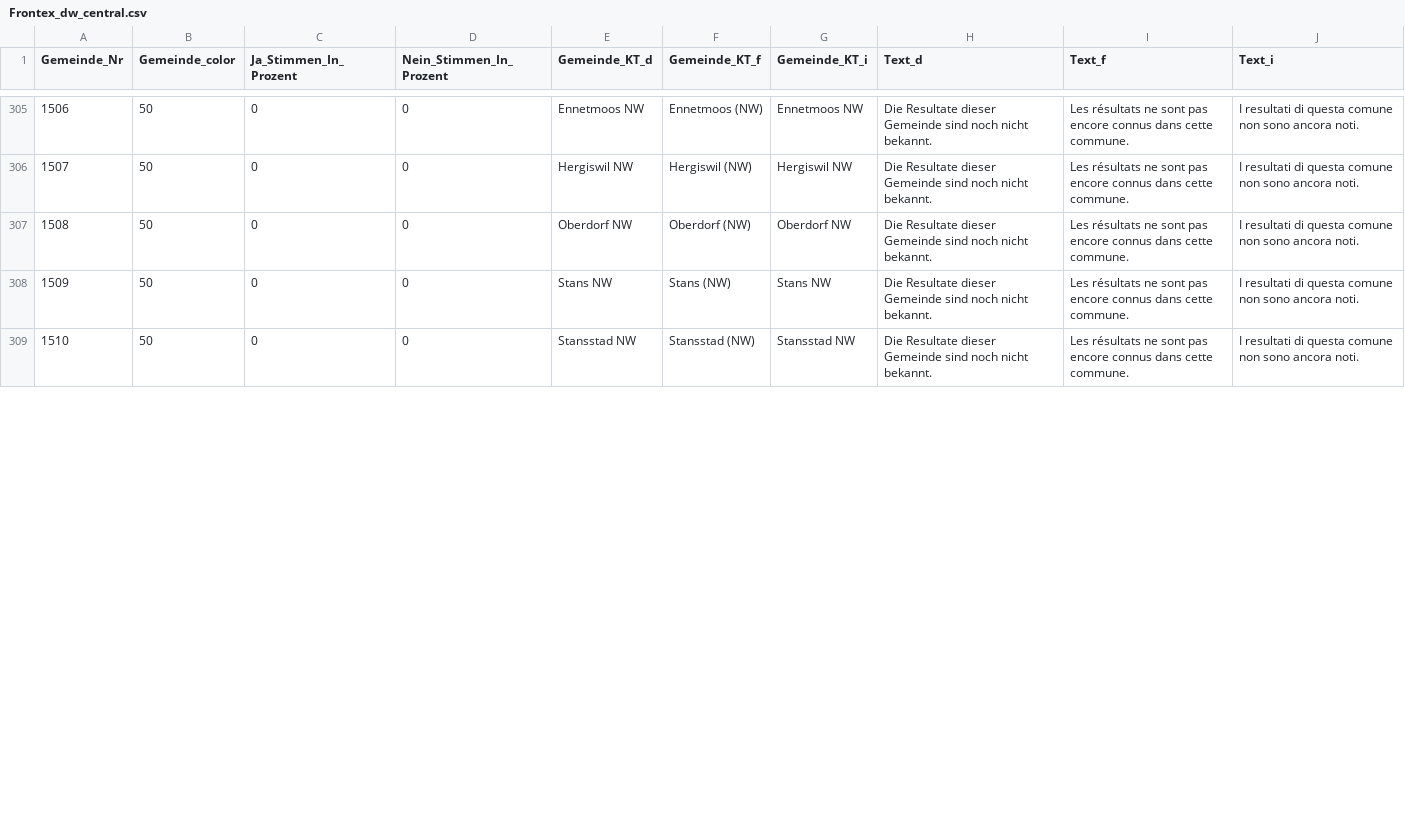
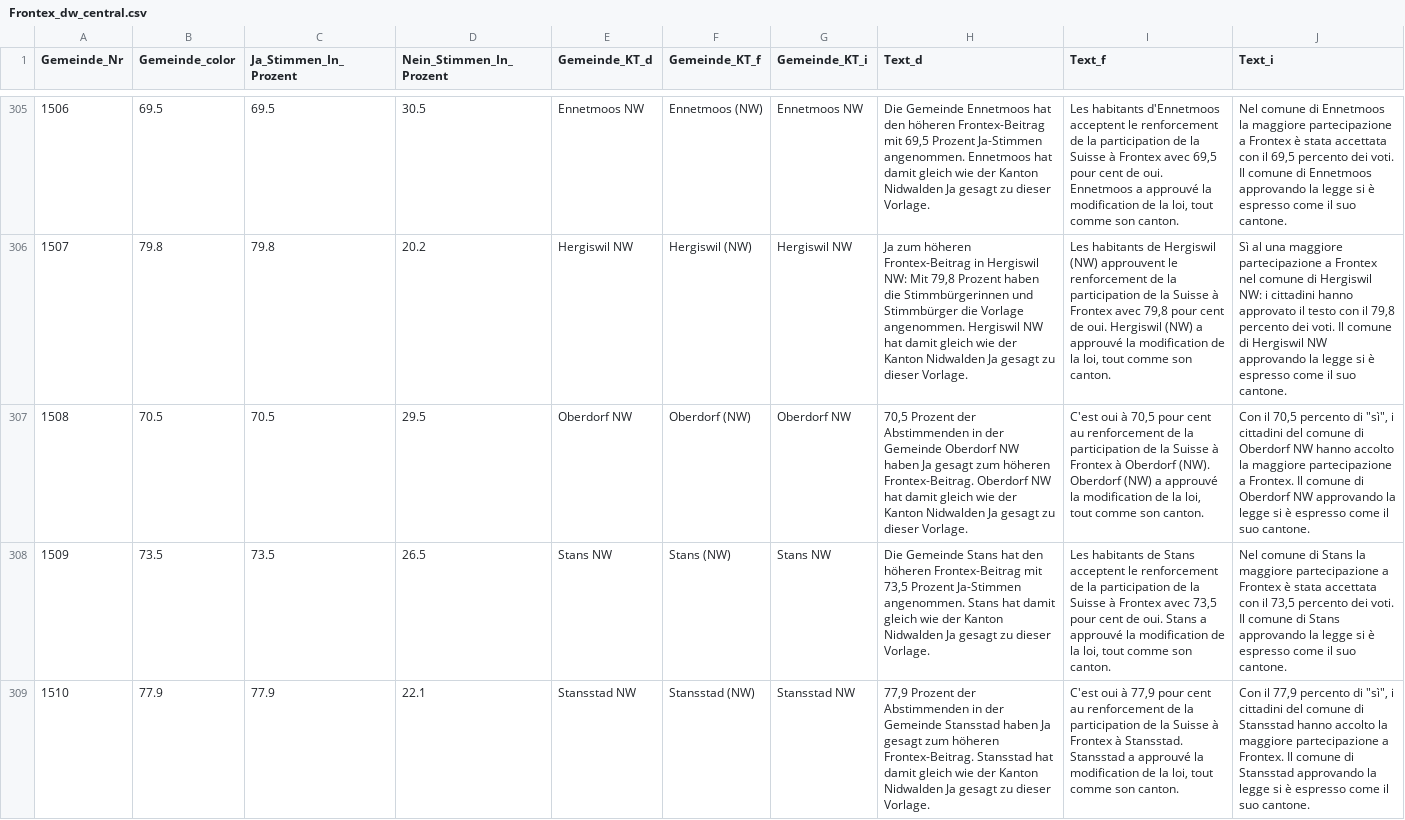
Before and after one commit to awp-finanznachrichten/lena_mai2022, a CSV file: Output/Frontex_dw_central.csv, drawn as a sheet; only a part is shown, gaps mark what is left out; the diff covers the shown part only; the diff names each change by its address in the sheet, - before the commit and + after, or states it on an @@ line.

```diff
--- a/Output/Frontex_dw_central.csv
+++ b/Output/Frontex_dw_central.csv
-B305 (Gemeinde_color): 50
+B305 (Gemeinde_color): 69.5
-C305 (Ja_Stimmen_In_Prozent): 0
+C305 (Ja_Stimmen_In_Prozent): 69.5
-D305 (Nein_Stimmen_In_Prozent): 0
+D305 (Nein_Stimmen_In_Prozent): 30.5
-H305 (Text_d): Die Resultate dieser Gemeinde sind noch nicht bekannt.
+H305 (Text_d): Die Gemeinde Ennetmoos hat den höheren Frontex-Beitrag mit 69,5 Prozent Ja-Stimmen angenommen. Ennetmoos hat damit gleich wie der Kanton Nidwalden Ja gesagt zu dieser Vorlage.
-I305 (Text_f): Les résultats ne sont pas encore connus dans cette commune.
+I305 (Text_f): Les habitants d'Ennetmoos acceptent le renforcement de la participation de la Suisse à Frontex avec 69,5 pour cent de oui. Ennetmoos a approuvé la modification de la loi, tout comme son canton.
-J305 (Text_i): I resultati di questa comune non sono ancora noti.
+J305 (Text_i): Nel comune di Ennetmoos la maggiore partecipazione a Frontex è stata accettata con il 69,5 percento dei voti. Il comune di Ennetmoos approvando la legge si è espresso come il suo cantone.
-B306 (Gemeinde_color): 50
+B306 (Gemeinde_color): 79.8
-C306 (Ja_Stimmen_In_Prozent): 0
+C306 (Ja_Stimmen_In_Prozent): 79.8
-D306 (Nein_Stimmen_In_Prozent): 0
+D306 (Nein_Stimmen_In_Prozent): 20.2
-H306 (Text_d): Die Resultate dieser Gemeinde sind noch nicht bekannt.
+H306 (Text_d): Ja zum höheren Frontex-Beitrag in Hergiswil NW: Mit 79,8 Prozent haben die Stimmbürgerinnen und Stimmbürger die Vorlage angenommen. Hergiswil NW hat damit gleich wie der Kanton Nidwalden Ja gesagt zu dieser Vorlage.
-I306 (Text_f): Les résultats ne sont pas encore connus dans cette commune.
+I306 (Text_f): Les habitants de Hergiswil (NW) approuvent le renforcement de la participation de la Suisse à Frontex avec 79,8 pour cent de oui. Hergiswil (NW) a approuvé la modification de la loi, tout comme son canton.
-J306 (Text_i): I resultati di questa comune non sono ancora noti.
+J306 (Text_i): Sì al una maggiore partecipazione a Frontex nel comune di Hergiswil NW: i cittadini hanno approvato il testo con il 79,8 percento dei voti. Il comune di Hergiswil NW approvando la legge si è espresso come il suo cantone.
-B307 (Gemeinde_color): 50
+B307 (Gemeinde_color): 70.5
-C307 (Ja_Stimmen_In_Prozent): 0
+C307 (Ja_Stimmen_In_Prozent): 70.5
-D307 (Nein_Stimmen_In_Prozent): 0
+D307 (Nein_Stimmen_In_Prozent): 29.5
-H307 (Text_d): Die Resultate dieser Gemeinde sind noch nicht bekannt.
+H307 (Text_d): 70,5 Prozent der Abstimmenden in der Gemeinde Oberdorf NW haben Ja gesagt zum höheren Frontex-Beitrag. Oberdorf NW hat damit gleich wie der Kanton Nidwalden Ja gesagt zu dieser Vorlage.
-I307 (Text_f): Les résultats ne sont pas encore connus dans cette commune.
+I307 (Text_f): C'est oui à 70,5 pour cent au renforcement de la participation de la Suisse à Frontex à Oberdorf (NW). Oberdorf (NW) a approuvé la modification de la loi, tout comme son canton.
-J307 (Text_i): I resultati di questa comune non sono ancora noti.
+J307 (Text_i): Con il 70,5 percento di "sì", i cittadini del comune di Oberdorf NW hanno accolto la maggiore partecipazione a Frontex. Il comune di Oberdorf NW approvando la legge si è espresso come il suo cantone.
-B308 (Gemeinde_color): 50
+B308 (Gemeinde_color): 73.5
-C308 (Ja_Stimmen_In_Prozent): 0
+C308 (Ja_Stimmen_In_Prozent): 73.5
-D308 (Nein_Stimmen_In_Prozent): 0
+D308 (Nein_Stimmen_In_Prozent): 26.5
-H308 (Text_d): Die Resultate dieser Gemeinde sind noch nicht bekannt.
+H308 (Text_d): Die Gemeinde Stans hat den höheren Frontex-Beitrag mit 73,5 Prozent Ja-Stimmen angenommen. Stans hat damit gleich wie der Kanton Nidwalden Ja gesagt zu dieser Vorlage.
-I308 (Text_f): Les résultats ne sont pas encore connus dans cette commune.
+I308 (Text_f): Les habitants de Stans acceptent le renforcement de la participation de la Suisse à Frontex avec 73,5 pour cent de oui. Stans a approuvé la modification de la loi, tout comme son canton.
-J308 (Text_i): I resultati di questa comune non sono ancora noti.
+J308 (Text_i): Nel comune di Stans la maggiore partecipazione a Frontex è stata accettata con il 73,5 percento dei voti. Il comune di Stans approvando la legge si è espresso come il suo cantone.
-B309 (Gemeinde_color): 50
+B309 (Gemeinde_color): 77.9
-C309 (Ja_Stimmen_In_Prozent): 0
+C309 (Ja_Stimmen_In_Prozent): 77.9
-D309 (Nein_Stimmen_In_Prozent): 0
+D309 (Nein_Stimmen_In_Prozent): 22.1
-H309 (Text_d): Die Resultate dieser Gemeinde sind noch nicht bekannt.
+H309 (Text_d): 77,9 Prozent der Abstimmenden in der Gemeinde Stansstad haben Ja gesagt zum höheren Frontex-Beitrag. Stansstad hat damit gleich wie der Kanton Nidwalden Ja gesagt zu dieser Vorlage.
-I309 (Text_f): Les résultats ne sont pas encore connus dans cette commune.
+I309 (Text_f): C'est oui à 77,9 pour cent au renforcement de la participation de la Suisse à Frontex à Stansstad. Stansstad a approuvé la modification de la loi, tout comme son canton.
-J309 (Text_i): I resultati di questa comune non sono ancora noti.
+J309 (Text_i): Con il 77,9 percento di "sì", i cittadini del comune di Stansstad hanno accolto la maggiore partecipazione a Frontex. Il comune di Stansstad approvando la legge si è espresso come il suo cantone.
```
Also changed, not shown: 60 edited cells elsewhere in this file, Output/Film_dw_central.csv, Output/Film_dw_zentralschweiz.csv, 25 other files.
